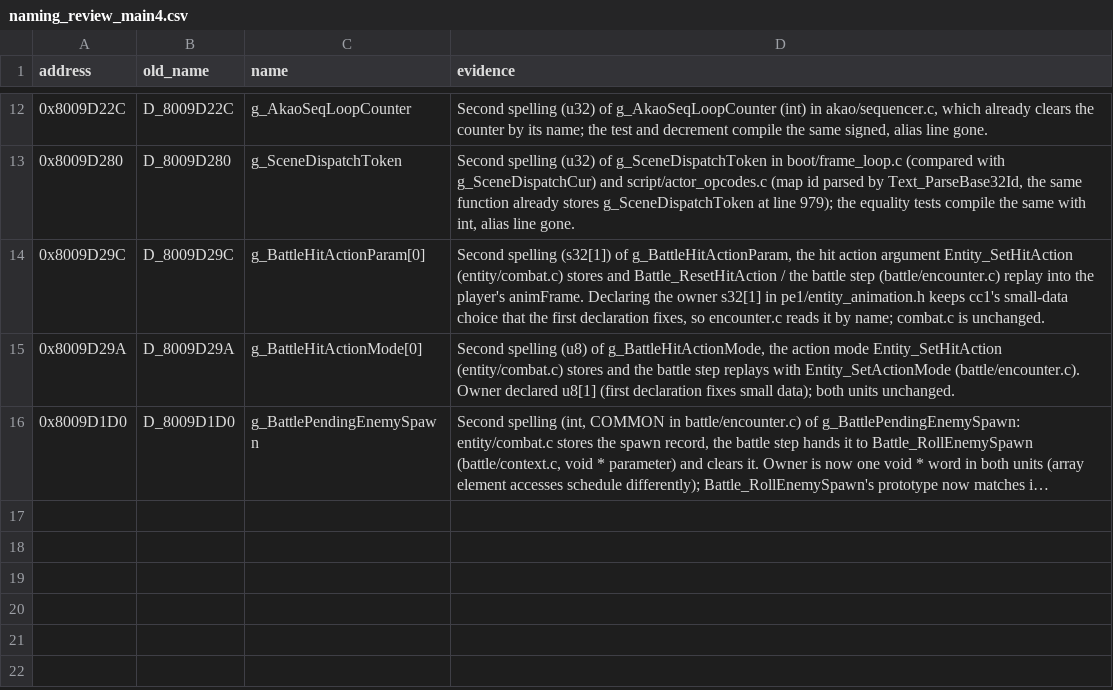
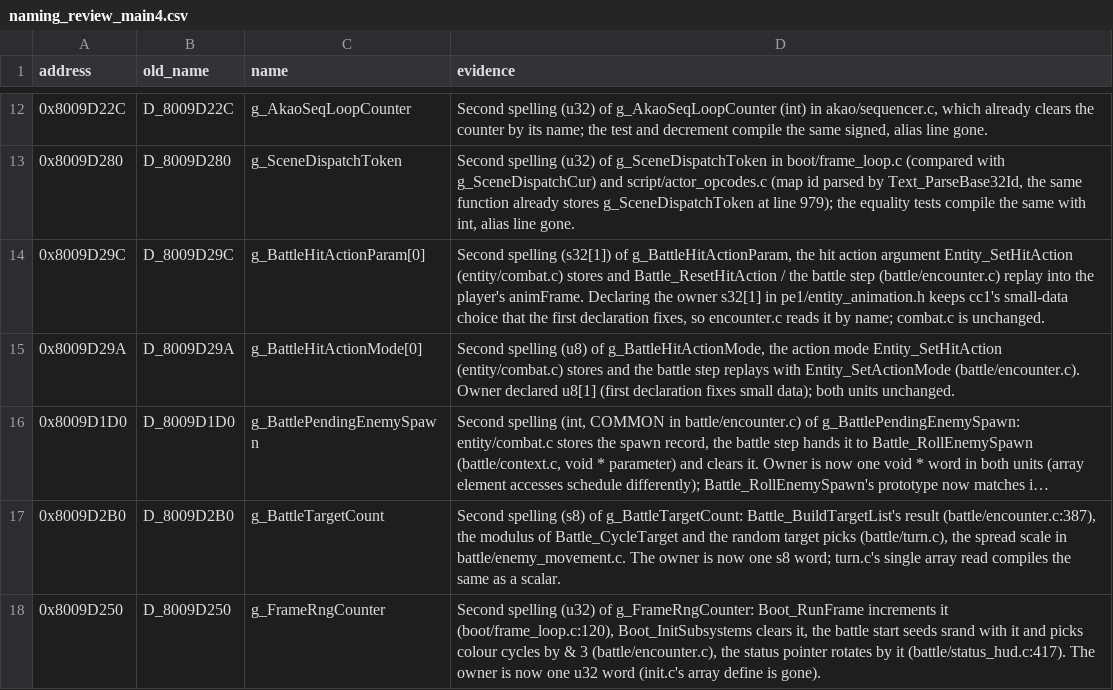
Before and after one commit to FeverDreams420/parasite-eve-decomp, a CSV file: docs/naming_review_main4.csv, drawn as a sheet; only a part is shown, gaps mark what is left out; long unchanged cells end in …; the diff names each change by its address in the sheet, - before the commit and + after, or states it on an @@ line.

Commit message:
Read the battle target count and frame counter by their names

```diff
--- a/docs/naming_review_main4.csv
+++ b/docs/naming_review_main4.csv
+row 17: 0x8009D2B0 | D_8009D2B0 | g_BattleTargetCount | Second spelling (s8) of g_BattleTargetCount: Battle_BuildTargetList's result (battle/encounter.c:387), the modulus of Battle_CycleTarget and the random target picks (battle/turn.c), the spread scale in battle/enemy_movement.c. The owner is now one s8 word; turn.c's single array read compiles the same as a scalar.
+row 18: 0x8009D250 | D_8009D250 | g_FrameRngCounter | Second spelling (u32) of g_FrameRngCounter: Boot_RunFrame increments it (boot/frame_loop.c:120), Boot_InitSubsystems clears it, the battle start seeds srand with it and picks colour cycles by & 3 (battle/encounter.c), the status pointer rotates by it (battle/status_hud.c:417). The owner is now one u32 word (init.c's array define is gone).
```
Also changed, not shown: 12 other files.
